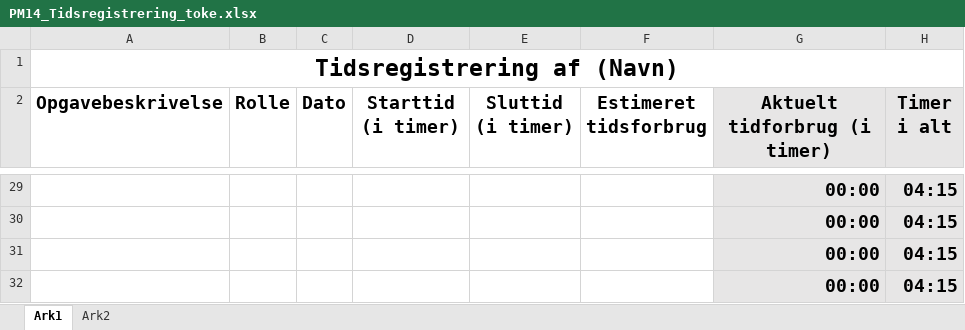
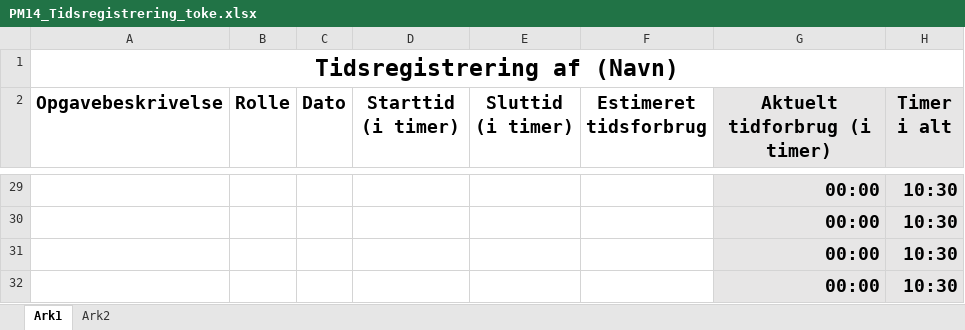
Before and after one commit to zealand-andp/HoeKulator, an Excel workbook: 08 Project Management/Tidsregistrering/PM14_Tidsregistrering_toke.xlsx, sheet Ark1, drawn as a sheet; only a part is shown, gaps mark what is left out; values as stored, in another font and other column widths than the file's, no borders; charts and pictures not drawn; the diff covers the shown part only; the diff names each change by its address in the sheet, - before the commit and + after, or states it on an @@ line.

```diff
--- a/08 Project Management/Tidsregistrering/PM14_Tidsregistrering_toke.xlsx (sheet Ark1)
+++ b/08 Project Management/Tidsregistrering/PM14_Tidsregistrering_toke.xlsx (sheet Ark1)
-H29:H32 (Timer i alt): 04:15
+H29:H32 (Timer i alt): 10:30
```
Also changed, not shown: 6 added rows, 6 removed rows and 20 edited cells elsewhere in this sheet, charts or pictures.
